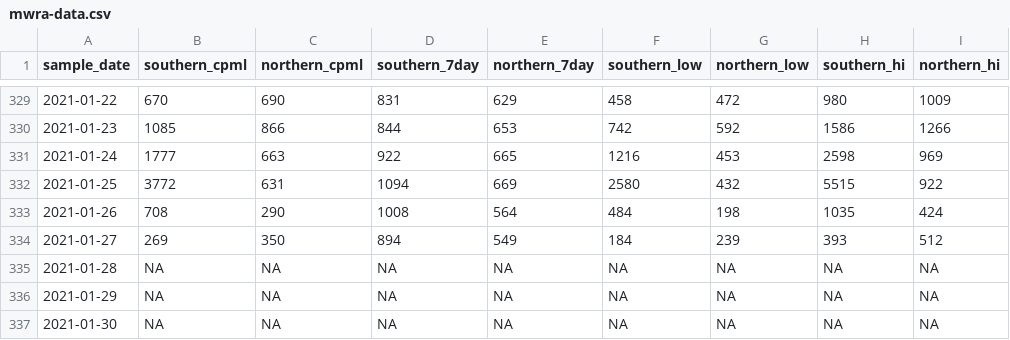
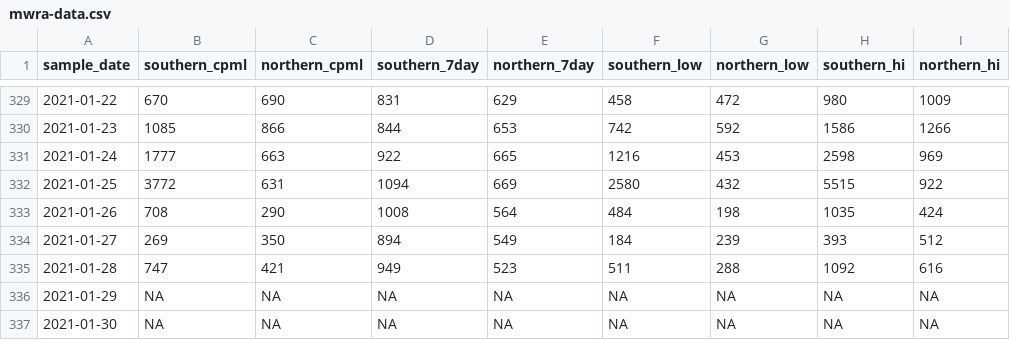
Before and after one commit to nibrivia/mwra-data, a CSV file: mwra-data.csv, drawn as a sheet; only a part is shown, gaps mark what is left out.

```diff
--- a/mwra-data.csv
+++ b/mwra-data.csv
@@ -334,3 +334,3 @@ sample_date,southern_cpml,northern_cpml,southern_7day,northern_7day,southern_low
 2021-01-27,269,350,894,549,184,239,393,512
-2021-01-28,NA,NA,NA,NA,NA,NA,NA,NA
+2021-01-28,747,421,949,523,511,288,1092,616
 2021-01-29,NA,NA,NA,NA,NA,NA,NA,NA
```
Also changed, not shown: 1 other file.
